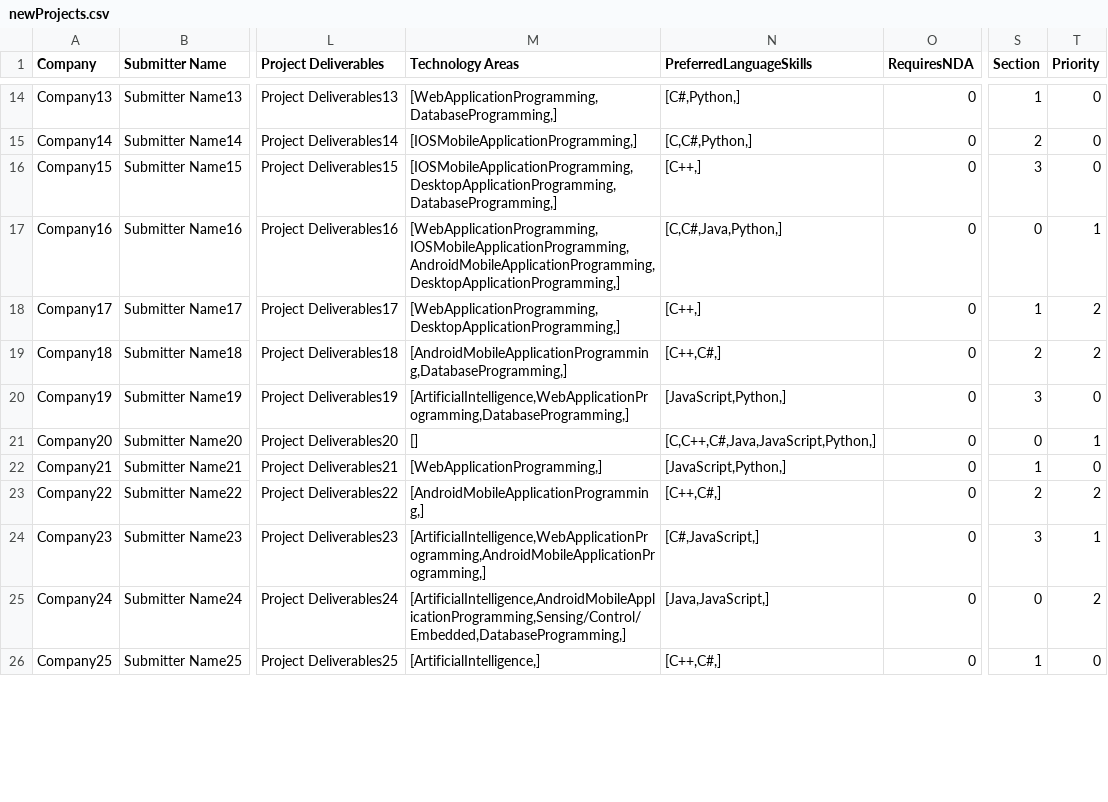
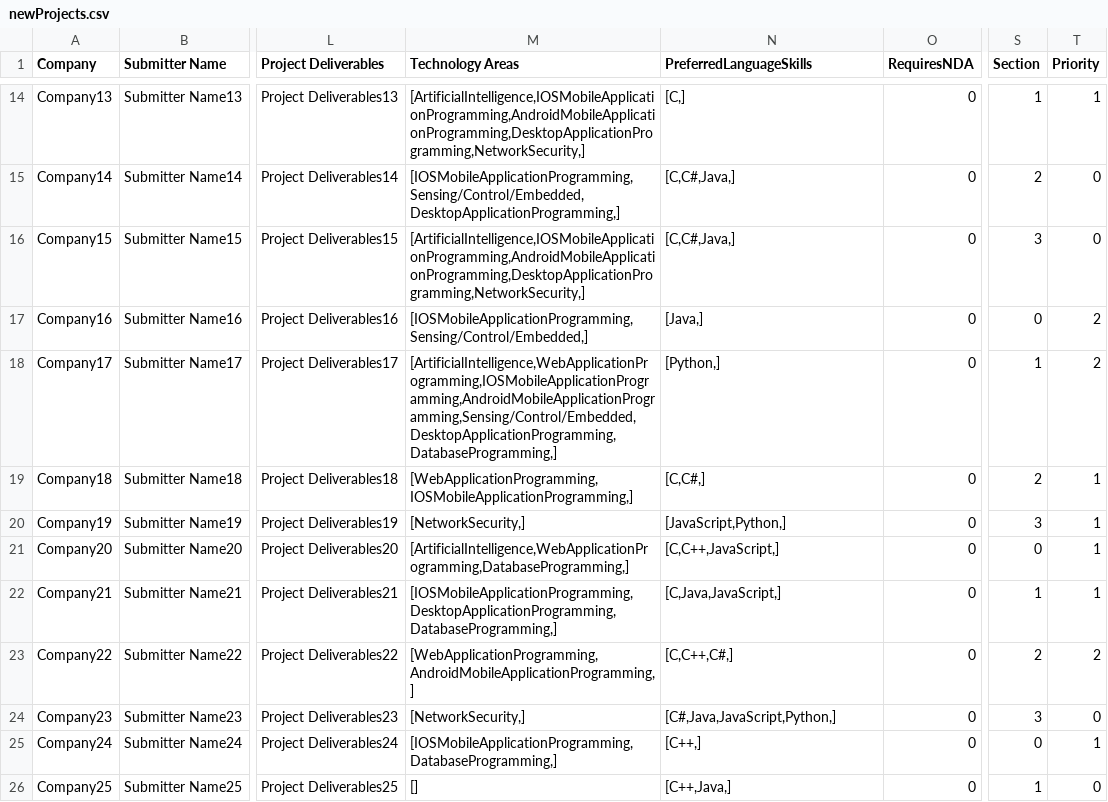
Before and after one commit to SeanRog/SER401-FALL-19-Project, a CSV file: Clique/newProjects.csv, drawn as a sheet; only a part is shown, gaps mark what is left out; the diff covers the shown part only; the diff names each change by its address in the sheet, - before the commit and + after, or states it on an @@ line.

```diff
--- a/Clique/newProjects.csv
+++ b/Clique/newProjects.csv
-M14 (Technology Areas): [WebApplicationProgramming,DatabaseProgramming,]
+M14 (Technology Areas): [ArtificialIntelligence,IOSMobileApplicationProgramming,AndroidMobileApplicationProgramming,DesktopApplicationProgramming,NetworkSecurity,]
-N14 (PreferredLanguageSkills): [C#,Python,]
+N14 (PreferredLanguageSkills): [C,]
-T14 (Priority): 0
+T14 (Priority): 1
-M15 (Technology Areas): [IOSMobileApplicationProgramming,]
+M15 (Technology Areas): [IOSMobileApplicationProgramming,Sensing/Control/Embedded,DesktopApplicationProgramming,]
-N15 (PreferredLanguageSkills): [C,C#,Python,]
+N15 (PreferredLanguageSkills): [C,C#,Java,]
-M16 (Technology Areas): [IOSMobileApplicationProgramming,DesktopApplicationProgramming,DatabaseProgramming,]
+M16 (Technology Areas): [ArtificialIntelligence,IOSMobileApplicationProgramming,AndroidMobileApplicationProgramming,DesktopApplicationProgramming,NetworkSecurity,]
-N16 (PreferredLanguageSkills): [C++,]
+N16 (PreferredLanguageSkills): [C,C#,Java,]
-M17 (Technology Areas): [WebApplicationProgramming,IOSMobileApplicationProgramming,AndroidMobileApplicationProgramming,DesktopApplicationProgramming,]
+M17 (Technology Areas): [IOSMobileApplicationProgramming,Sensing/Control/Embedded,]
-N17 (PreferredLanguageSkills): [C,C#,Java,Python,]
+N17 (PreferredLanguageSkills): [Java,]
-T17 (Priority): 1
+T17 (Priority): 2
-M18 (Technology Areas): [WebApplicationProgramming,DesktopApplicationProgramming,]
+M18 (Technology Areas): [ArtificialIntelligence,WebApplicationProgramming,IOSMobileApplicationProgramming,AndroidMobileApplicationProgramming,Sensing/Control/Embedded,DesktopApplicationProgramming,DatabaseProgramming,]
-N18 (PreferredLanguageSkills): [C++,]
+N18 (PreferredLanguageSkills): [Python,]
-M19 (Technology Areas): [AndroidMobileApplicationProgramming,DatabaseProgramming,]
+M19 (Technology Areas): [WebApplicationProgramming,IOSMobileApplicationProgramming,]
-N19 (PreferredLanguageSkills): [C++,C#,]
+N19 (PreferredLanguageSkills): [C,C#,]
-T19 (Priority): 2
+T19 (Priority): 1
-M20 (Technology Areas): [ArtificialIntelligence,WebApplicationProgramming,DatabaseProgramming,]
+M20 (Technology Areas): [NetworkSecurity,]
-T20 (Priority): 0
+T20 (Priority): 1
-M21 (Technology Areas): []
+M21 (Technology Areas): [ArtificialIntelligence,WebApplicationProgramming,DatabaseProgramming,]
-N21 (PreferredLanguageSkills): [C,C++,C#,Java,JavaScript,Python,]
+N21 (PreferredLanguageSkills): [C,C++,JavaScript,]
-M22 (Technology Areas): [WebApplicationProgramming,]
+M22 (Technology Areas): [IOSMobileApplicationProgramming,DesktopApplicationProgramming,DatabaseProgramming,]
-N22 (PreferredLanguageSkills): [JavaScript,Python,]
+N22 (PreferredLanguageSkills): [C,Java,JavaScript,]
-T22 (Priority): 0
+T22 (Priority): 1
-M23 (Technology Areas): [AndroidMobileApplicationProgramming,]
+M23 (Technology Areas): [WebApplicationProgramming,AndroidMobileApplicationProgramming,]
-N23 (PreferredLanguageSkills): [C++,C#,]
+N23 (PreferredLanguageSkills): [C,C++,C#,]
-M24 (Technology Areas): [ArtificialIntelligence,WebApplicationProgramming,AndroidMobileApplicationProgramming,]
+M24 (Technology Areas): [NetworkSecurity,]
-N24 (PreferredLanguageSkills): [C#,JavaScript,]
+N24 (PreferredLanguageSkills): [C#,Java,JavaScript,Python,]
-T24 (Priority): 1
+T24 (Priority): 0
-M25 (Technology Areas): [ArtificialIntelligence,AndroidMobileApplicationProgramming,Sensing/Control/Embedded,DatabaseProgramming,]
+M25 (Technology Areas): [IOSMobileApplicationProgramming,DatabaseProgramming,]
-N25 (PreferredLanguageSkills): [Java,JavaScript,]
+N25 (PreferredLanguageSkills): [C++,]
-T25 (Priority): 2
+T25 (Priority): 1
-M26 (Technology Areas): [ArtificialIntelligence,]
+M26 (Technology Areas): []
-N26 (PreferredLanguageSkills): [C++,C#,]
+N26 (PreferredLanguageSkills): [C++,Java,]
```
Also changed, not shown: 82 edited cells elsewhere in this file, 3 other files.
